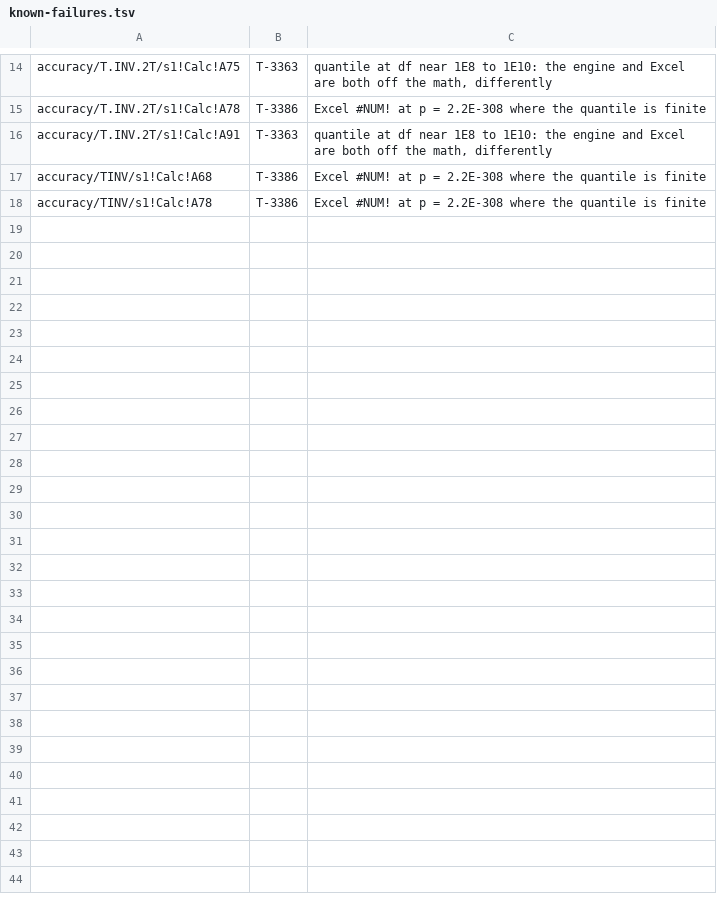
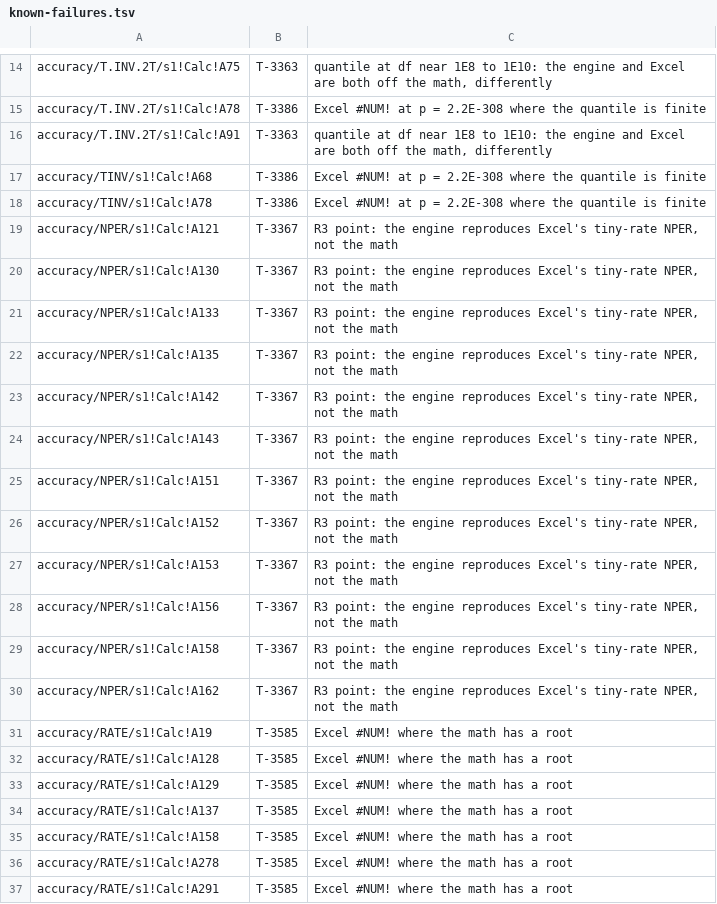
Before and after one commit to steveash/rustsheet, a TSV file: eval/accuracy/known-failures.tsv, drawn as a sheet; only a part is shown, gaps mark what is left out; the diff names each change by its address in the sheet, - before the commit and + after, or states it on an @@ line.

```diff
--- a/eval/accuracy/known-failures.tsv
+++ b/eval/accuracy/known-failures.tsv
+row 19: accuracy/NPER/s1!Calc!A121 | T-3367 | R3 point: the engine reproduces Excel's tiny-rate NPER, not the math
+row 20: accuracy/NPER/s1!Calc!A130 | T-3367 | R3 point: the engine reproduces Excel's tiny-rate NPER, not the math
+row 21: accuracy/NPER/s1!Calc!A133 | T-3367 | R3 point: the engine reproduces Excel's tiny-rate NPER, not the math
+row 22: accuracy/NPER/s1!Calc!A135 | T-3367 | R3 point: the engine reproduces Excel's tiny-rate NPER, not the math
+row 23: accuracy/NPER/s1!Calc!A142 | T-3367 | R3 point: the engine reproduces Excel's tiny-rate NPER, not the math
+row 24: accuracy/NPER/s1!Calc!A143 | T-3367 | R3 point: the engine reproduces Excel's tiny-rate NPER, not the math
+row 25: accuracy/NPER/s1!Calc!A151 | T-3367 | R3 point: the engine reproduces Excel's tiny-rate NPER, not the math
+row 26: accuracy/NPER/s1!Calc!A152 | T-3367 | R3 point: the engine reproduces Excel's tiny-rate NPER, not the math
+row 27: accuracy/NPER/s1!Calc!A153 | T-3367 | R3 point: the engine reproduces Excel's tiny-rate NPER, not the math
+row 28: accuracy/NPER/s1!Calc!A156 | T-3367 | R3 point: the engine reproduces Excel's tiny-rate NPER, not the math
+row 29: accuracy/NPER/s1!Calc!A158 | T-3367 | R3 point: the engine reproduces Excel's tiny-rate NPER, not the math
+row 30: accuracy/NPER/s1!Calc!A162 | T-3367 | R3 point: the engine reproduces Excel's tiny-rate NPER, not the math
+row 31: accuracy/RATE/s1!Calc!A19 | T-3585 | Excel #NUM! where the math has a root
+row 32: accuracy/RATE/s1!Calc!A128 | T-3585 | Excel #NUM! where the math has a root
+row 33: accuracy/RATE/s1!Calc!A129 | T-3585 | Excel #NUM! where the math has a root
+row 34: accuracy/RATE/s1!Calc!A137 | T-3585 | Excel #NUM! where the math has a root
+row 35: accuracy/RATE/s1!Calc!A158 | T-3585 | Excel #NUM! where the math has a root
+row 36: accuracy/RATE/s1!Calc!A278 | T-3585 | Excel #NUM! where the math has a root
+row 37: accuracy/RATE/s1!Calc!A291 | T-3585 | Excel #NUM! where the math has a root
```
Also changed, not shown: eval/accuracy/math-over-excel.tsv, 19 other files.
